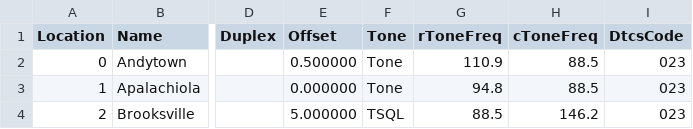
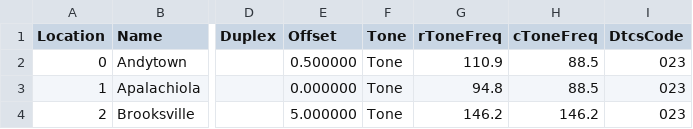
Before and after one commit to bradlahr/HamRadioStuff, a CSV file: Florida_SARnet_CHIRP_Configuration.csv, drawn as a sheet; only a part is shown, gaps mark what is left out; the diff names each change by its address in the sheet, - before the commit and + after, or states it on an @@ line.

Commit message:
Correcting Brooksville

```diff
--- a/Florida_SARnet_CHIRP_Configuration.csv
+++ b/Florida_SARnet_CHIRP_Configuration.csv
-F4 (Tone): TSQL
+F4 (Tone): Tone
-G4 (rToneFreq): 88.5
+G4 (rToneFreq): 146.2
```
